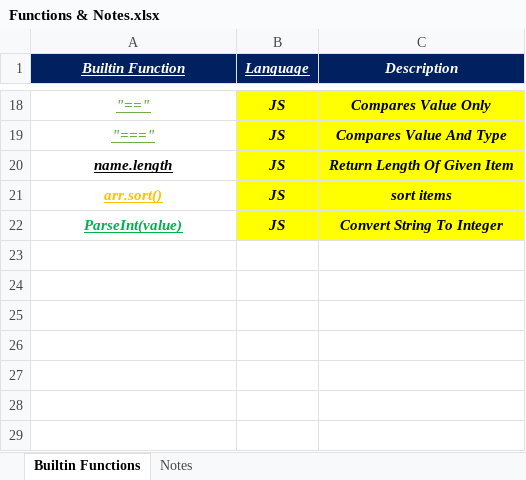
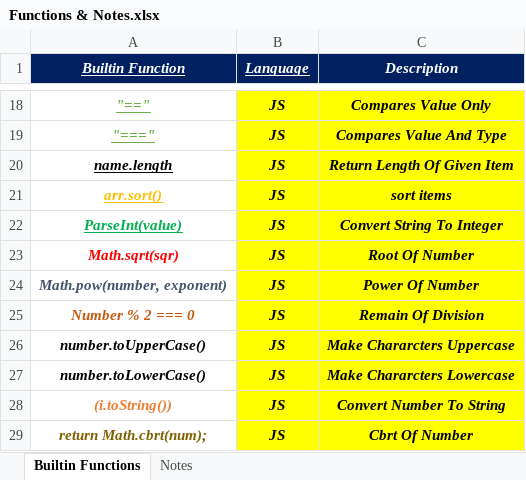
Before and after one commit to Marawan-Saqr/Problem-Solving, an Excel workbook: Functions & Notes.xlsx, sheet Builtin Functions, drawn as a sheet; only a part is shown, gaps mark what is left out; values as stored, in another font and other column widths than the file's, no borders; the diff names each change by its address in the sheet, - before the commit and + after, or states it on an @@ line.

```diff
--- a/Functions & Notes.xlsx (sheet Builtin Functions)
+++ b/Functions & Notes.xlsx (sheet Builtin Functions)
+row 23: Math.sqrt(sqr) | JS | Root Of Number
+row 24: Math.pow(number, exponent) | JS | Power Of Number
+row 25: Number % 2 === 0 | JS | Remain Of Division
+row 26: number.toUpperCase() | JS | Make Chararcters Uppercase
+row 27: number.toLowerCase() | JS | Make Chararcters Lowercase
+row 28: (i.toString()) | JS | Convert Number To String
+row 29: return Math.cbrt(num); | JS | Cbrt Of Number
```
Also changed, not shown: Problem Solving History.xlsx, 33 other files.
